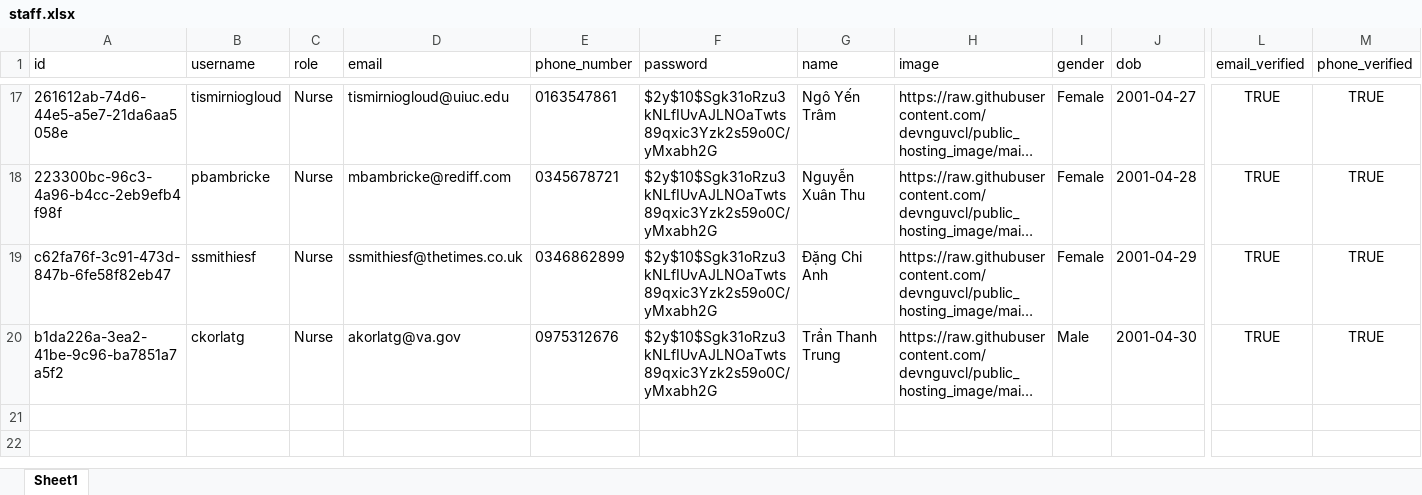
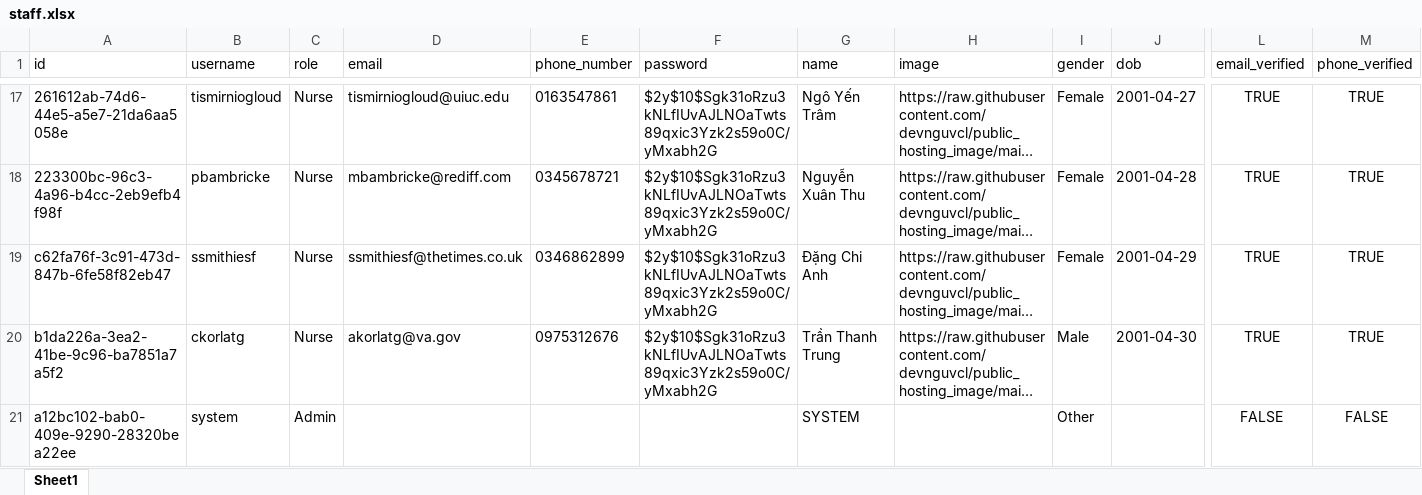
Before and after one commit to Dhieu1304/MEDRE_BE, an Excel workbook: src/models/data/staff.xlsx, sheet Sheet1, drawn as a sheet; only a part is shown, gaps mark what is left out; long unchanged cells end in …; values as stored, in another font and other column widths than the file's, no borders; rows hold the shown columns only; the diff names each change by its address in the sheet, - before the commit and + after, or states it on an @@ line.

```diff
--- a/src/models/data/staff.xlsx (sheet Sheet1)
+++ b/src/models/data/staff.xlsx (sheet Sheet1)
+row 21: a12bc102-bab0-409e-9290-28320bea22ee | system | Admin |  |  |  | SYSTEM |  | Other |  | FALSE | FALSE
```
Also changed, not shown: 11 other files.
